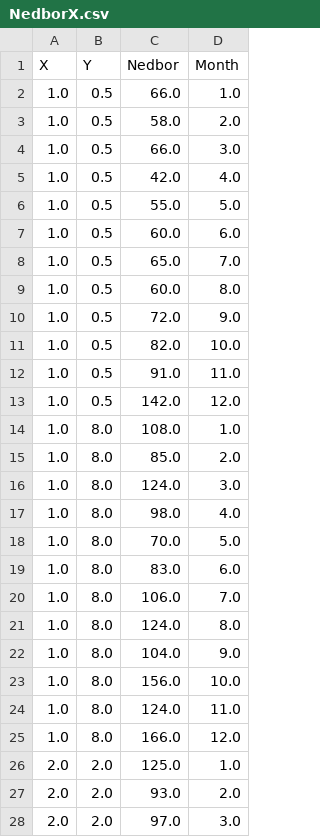
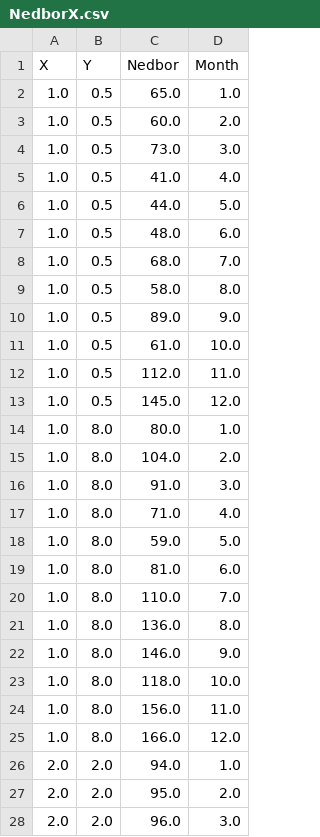
Before and after one commit to cirashrii/dat111-python, a CSV file: PythonFile_Semesteroppgave/NedborX.csv, drawn as a sheet; only a part is shown; the diff covers the shown part only.

```diff
--- a/PythonFile_Semesteroppgave/NedborX.csv
+++ b/PythonFile_Semesteroppgave/NedborX.csv
@@ -1,28 +1,28 @@
 X,Y,Nedbor,Month
-1.0,0.5,66.0,1.0
-1.0,0.5,58.0,2.0
-1.0,0.5,66.0,3.0
-1.0,0.5,42.0,4.0
-1.0,0.5,55.0,5.0
-1.0,0.5,60.0,6.0
-1.0,0.5,65.0,7.0
-1.0,0.5,60.0,8.0
-1.0,0.5,72.0,9.0
-1.0,0.5,82.0,10.0
-1.0,0.5,91.0,11.0
-1.0,0.5,142.0,12.0
-1.0,8.0,108.0,1.0
-1.0,8.0,85.0,2.0
-1.0,8.0,124.0,3.0
-1.0,8.0,98.0,4.0
-1.0,8.0,70.0,5.0
-1.0,8.0,83.0,6.0
-1.0,8.0,106.0,7.0
-1.0,8.0,124.0,8.0
-1.0,8.0,104.0,9.0
-1.0,8.0,156.0,10.0
-1.0,8.0,124.0,11.0
+1.0,0.5,65.0,1.0
+1.0,0.5,60.0,2.0
+1.0,0.5,73.0,3.0
+1.0,0.5,41.0,4.0
+1.0,0.5,44.0,5.0
+1.0,0.5,48.0,6.0
+1.0,0.5,68.0,7.0
+1.0,0.5,58.0,8.0
+1.0,0.5,89.0,9.0
+1.0,0.5,61.0,10.0
+1.0,0.5,112.0,11.0
+1.0,0.5,145.0,12.0
+1.0,8.0,80.0,1.0
+1.0,8.0,104.0,2.0
+1.0,8.0,91.0,3.0
+1.0,8.0,71.0,4.0
+1.0,8.0,59.0,5.0
+1.0,8.0,81.0,6.0
+1.0,8.0,110.0,7.0
+1.0,8.0,136.0,8.0
+1.0,8.0,146.0,9.0
+1.0,8.0,118.0,10.0
+1.0,8.0,156.0,11.0
 1.0,8.0,166.0,12.0
-2.0,2.0,125.0,1.0
-2.0,2.0,93.0,2.0
-2.0,2.0,97.0,3.0
+2.0,2.0,94.0,1.0
+2.0,2.0,95.0,2.0
+2.0,2.0,96.0,3.0
```
Also changed, not shown: 174 edited cells elsewhere in this file, 1 other file.
